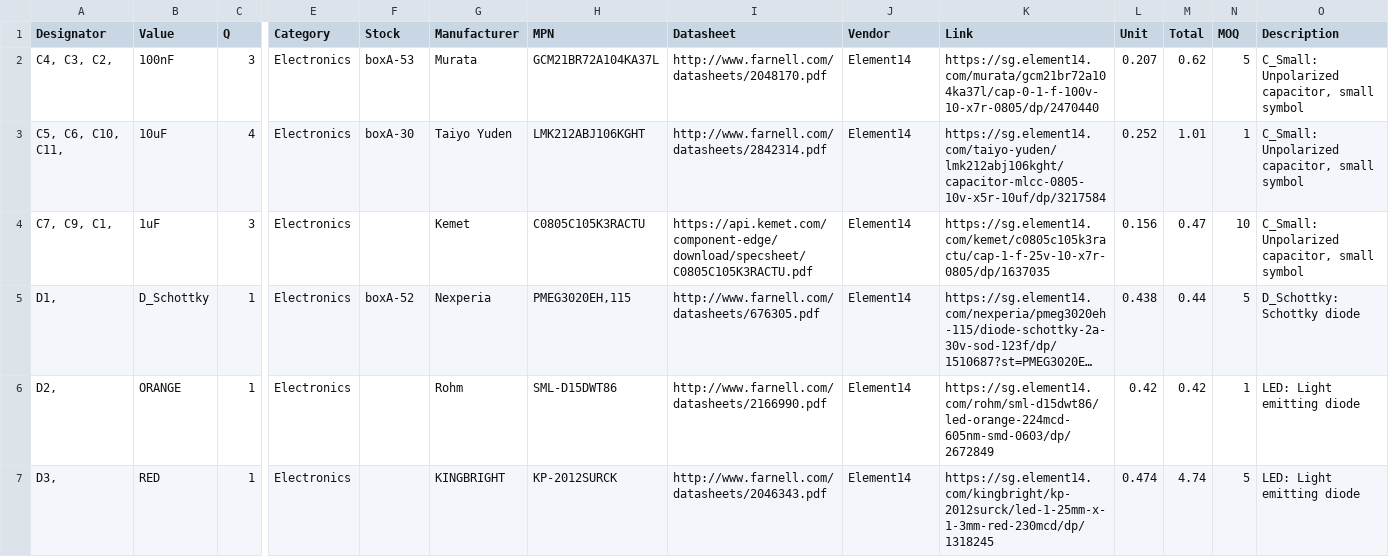
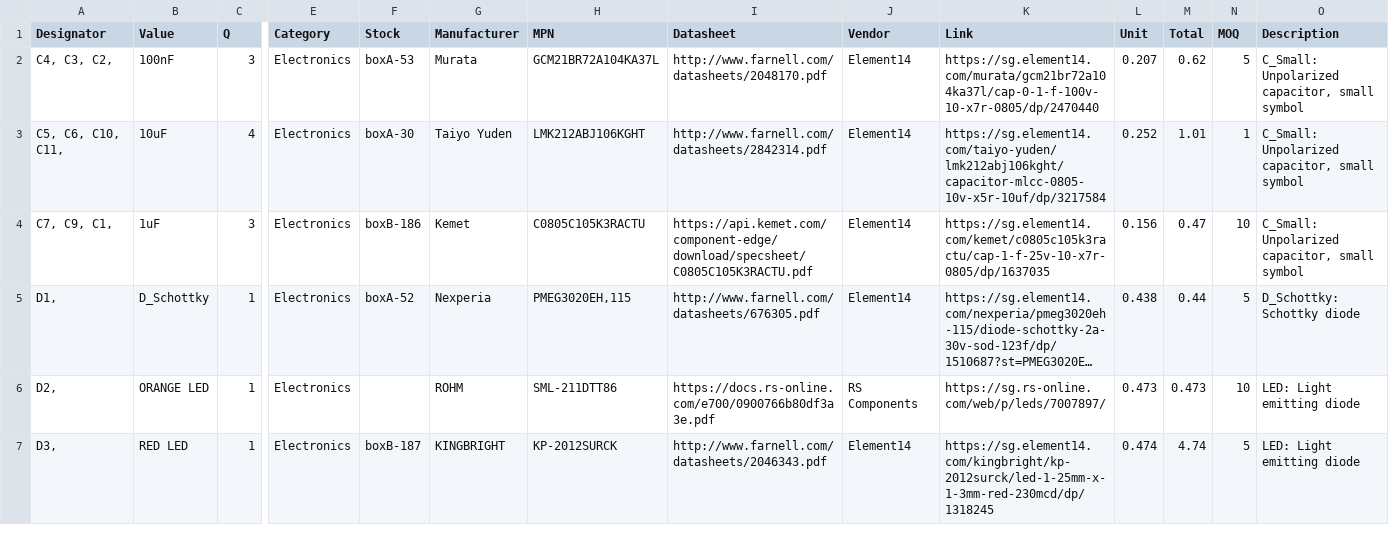
Before and after one commit to hutscape/oak, a CSV file: _data/bill_of_materials.csv, drawn as a sheet; only a part is shown, gaps mark what is left out; long unchanged cells end in …; the diff covers the shown part only; the diff names each change by its address in the sheet, - before the commit and + after, or states it on an @@ line.

Commit message:
docs: add internal stock references to Bill of Materials

```diff
--- a/_data/bill_of_materials.csv
+++ b/_data/bill_of_materials.csv
-F4 (Stock): (empty)
+F4 (Stock): boxB-186
-B6 (Value): ORANGE
+B6 (Value): ORANGE LED
-G6 (Manufacturer): Rohm
+G6 (Manufacturer): ROHM
-H6 (MPN): SML-D15DWT86
+H6 (MPN): SML-211DTT86
-I6 (Datasheet): http://www.farnell.com/datasheets/2166990.pdf
+I6 (Datasheet): https://docs.rs-online.com/e700/0900766b80df3a3e.pdf
-J6 (Vendor): Element14
+J6 (Vendor): RS Components
-K6 (Link): https://sg.element14.com/rohm/sml-d15dwt86/led-orange-224mcd-605nm-smd-0603/dp/2672849
+K6 (Link): https://sg.rs-online.com/web/p/leds/7007897/
-L6 (Unit): 0.42
+L6 (Unit): 0.473
-M6 (Total): 0.42
+M6 (Total): 0.473
-N6 (MOQ): 1
+N6 (MOQ): 10
-B7 (Value): RED
+B7 (Value): RED LED
-F7 (Stock): (empty)
+F7 (Stock): boxB-187
```
Also changed, not shown: 6 edited cells elsewhere in this file.
